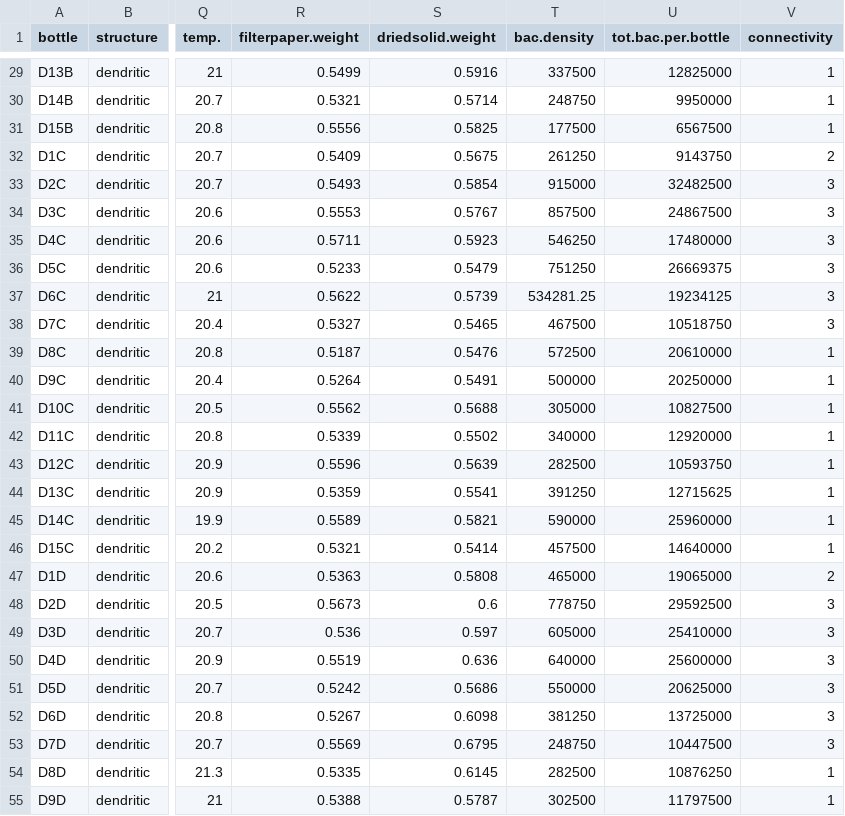
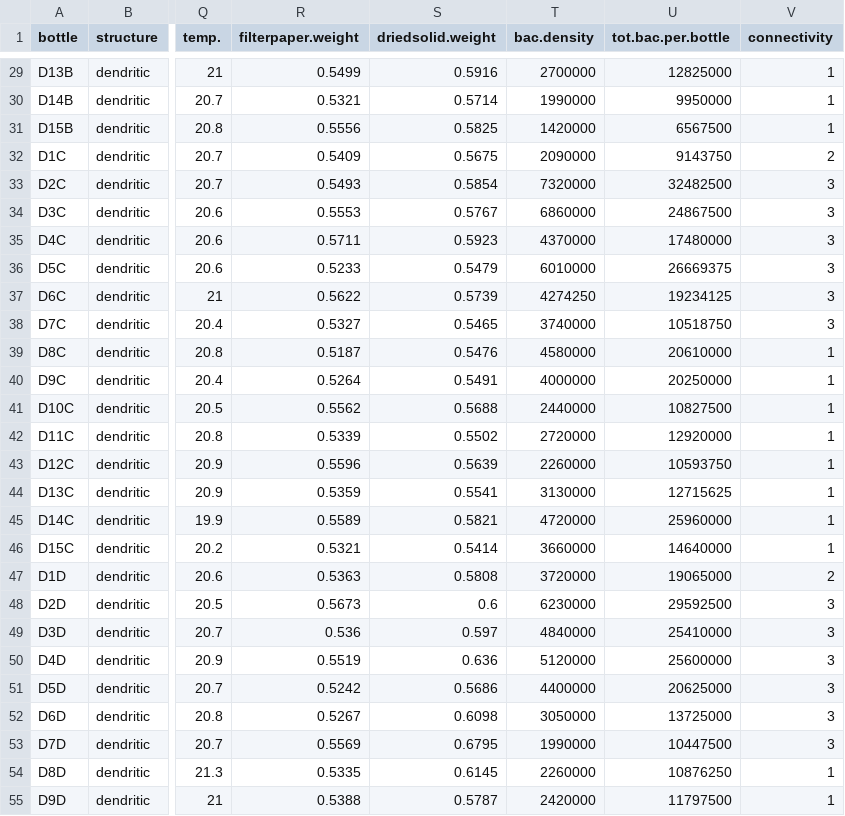
Before and after one commit to mgree013/Protist_Network, a CSV file: Data/Env.variables.csv, drawn as a sheet; only a part is shown, gaps mark what is left out; the diff covers the shown part only; the diff names each change by its address in the sheet, - before the commit and + after, or states it on an @@ line.

```diff
--- a/Data/Env.variables.csv
+++ b/Data/Env.variables.csv
-T29 (bac.density): 337500
+T29 (bac.density): 2700000
-T30 (bac.density): 248750
+T30 (bac.density): 1990000
-T31 (bac.density): 177500
+T31 (bac.density): 1420000
-T32 (bac.density): 261250
+T32 (bac.density): 2090000
-T33 (bac.density): 915000
+T33 (bac.density): 7320000
-T34 (bac.density): 857500
+T34 (bac.density): 6860000
-T35 (bac.density): 546250
+T35 (bac.density): 4370000
-T36 (bac.density): 751250
+T36 (bac.density): 6010000
-T37 (bac.density): 534281.25
+T37 (bac.density): 4274250
-T38 (bac.density): 467500
+T38 (bac.density): 3740000
-T39 (bac.density): 572500
+T39 (bac.density): 4580000
-T40 (bac.density): 500000
+T40 (bac.density): 4000000
-T41 (bac.density): 305000
+T41 (bac.density): 2440000
-T42 (bac.density): 340000
+T42 (bac.density): 2720000
-T43 (bac.density): 282500
+T43 (bac.density): 2260000
-T44 (bac.density): 391250
+T44 (bac.density): 3130000
-T45 (bac.density): 590000
+T45 (bac.density): 4720000
-T46 (bac.density): 457500
+T46 (bac.density): 3660000
-T47 (bac.density): 465000
+T47 (bac.density): 3720000
-T48 (bac.density): 778750
+T48 (bac.density): 6230000
-T49 (bac.density): 605000
+T49 (bac.density): 4840000
-T50 (bac.density): 640000
+T50 (bac.density): 5120000
-T51 (bac.density): 550000
+T51 (bac.density): 4400000
-T52 (bac.density): 381250
+T52 (bac.density): 3050000
-T53 (bac.density): 248750
+T53 (bac.density): 1990000
-T54 (bac.density): 282500
+T54 (bac.density): 2260000
-T55 (bac.density): 302500
+T55 (bac.density): 2420000
```
Also changed, not shown: 101 edited cells elsewhere in this file, Data/summary.env.csv, 2 other files.
